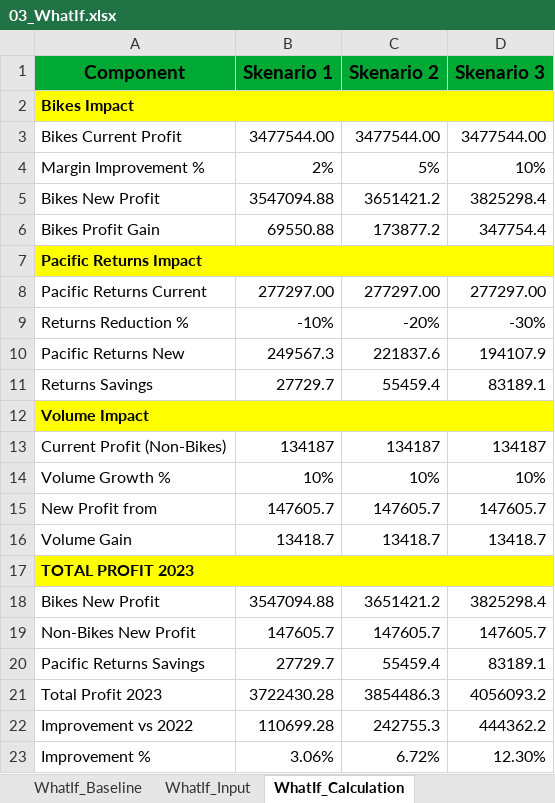
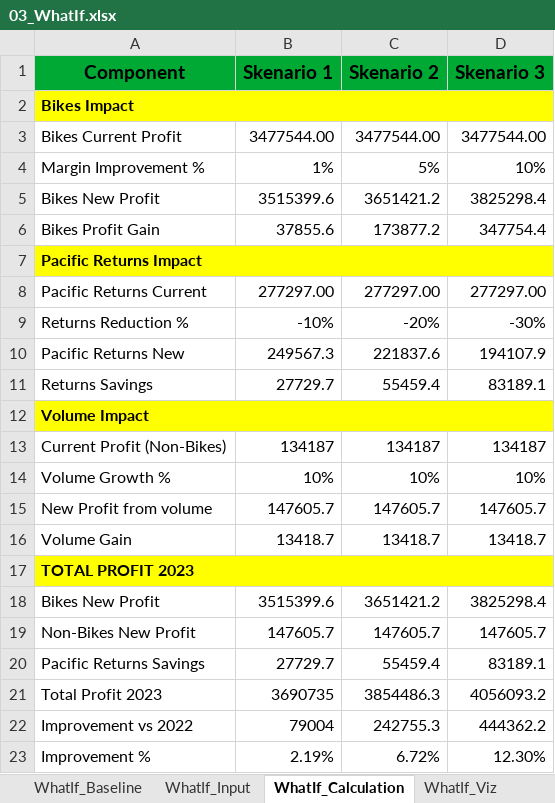
Before and after one commit to hidayah24/data-analyst-portfolio, an Excel workbook: Project-5-AdventureWorks-Sales-Performance-Analysis/excel/03_WhatIf_Simulation/03_WhatIf.xlsx, sheet WhatIf_Calculation, drawn as a sheet; values as stored, in another font and other column widths than the file's, no borders; the diff names each change by its address in the sheet, - before the commit and + after, or states it on an @@ line.

```diff
--- a/Project-5-AdventureWorks-Sales-Performance-Analysis/excel/03_WhatIf_Simulation/03_WhatIf.xlsx (sheet WhatIf_Calculation)
+++ b/Project-5-AdventureWorks-Sales-Performance-Analysis/excel/03_WhatIf_Simulation/03_WhatIf.xlsx (sheet WhatIf_Calculation)
+sheet tab: WhatIf_Viz
-B4 (Skenario 1): 2%
+B4 (Skenario 1): 1%
-B5 (Skenario 1): 3547094.88
+B5 (Skenario 1): 3515399.6
-B6 (Skenario 1): 69550.88
+B6 (Skenario 1): 37855.6
-A15 (Component): New Profit from
+A15 (Component): New Profit from volume
-B18 (Skenario 1): 3547094.88
+B18 (Skenario 1): 3515399.6
-B21 (Skenario 1): 3722430.28
+B21 (Skenario 1): 3690735
-B22 (Skenario 1): 110699.28
+B22 (Skenario 1): 79004
-B23 (Skenario 1): 3.06%
+B23 (Skenario 1): 2.19%
```
Also changed, not shown: other sheet tabs, formulas that keep their value, charts or pictures.
